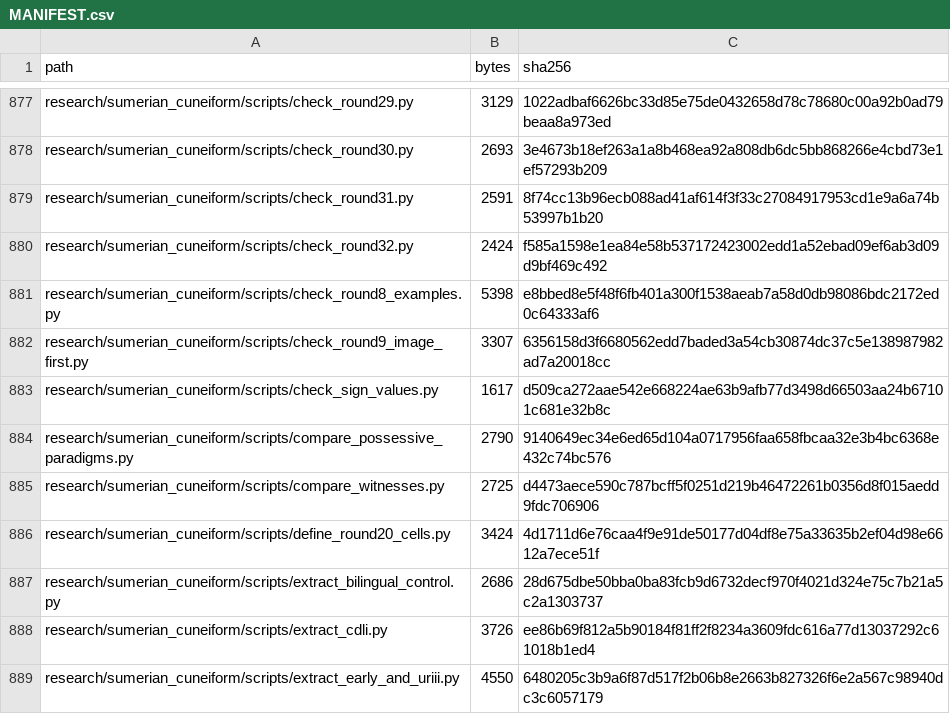
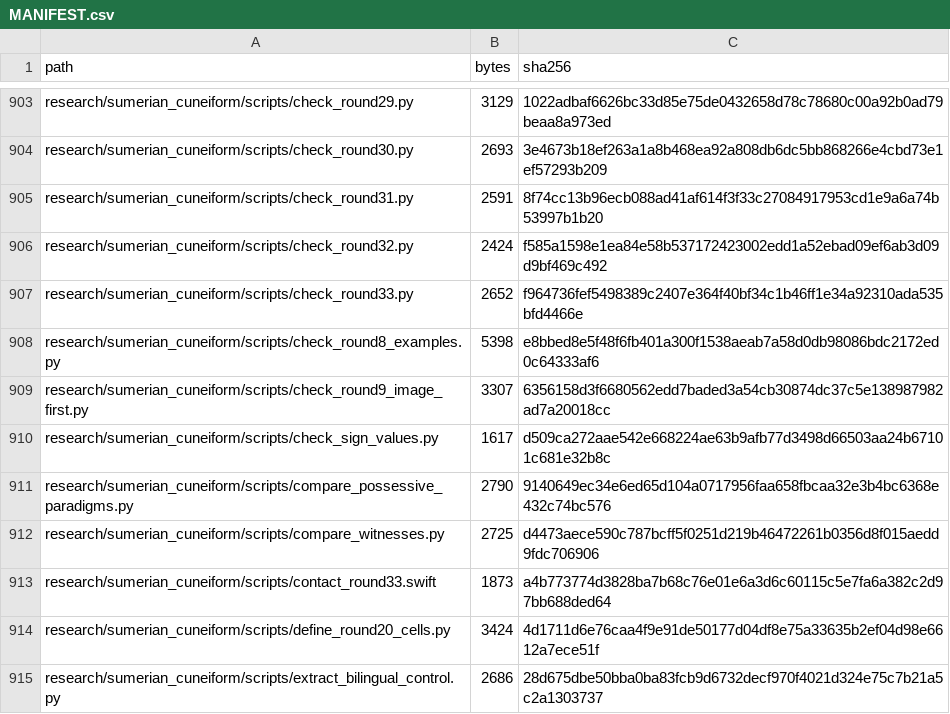
Before and after one commit to DauletBai/tartarus, a CSV file: MANIFEST.csv, drawn as a sheet; only a part is shown, gaps mark what is left out; the shorter side is filled out with more unchanged rows; the diff covers the shown part only.

Commit message:
Research round 33: archive-wide image-first inventory and review

```diff
--- a/MANIFEST.csv
+++ b/MANIFEST.csv
@@ -880,2 +906,3 @@ research/sumerian_cuneiform/scripts/check_round31.py,2591,8f74cc13b96ecb088ad41a
 research/sumerian_cuneiform/scripts/check_round32.py,2424,f585a1598e1ea84e58b537172423002edd1a52ebad09ef6ab3d09d9bf469c492
+research/sumerian_cuneiform/scripts/check_round33.py,2652,f964736fef5498389c2407e364f40bf34c1b46ff1e34a92310ada535bfd4466e
 research/sumerian_cuneiform/scripts/check_round8_examples.py,5398,e8bbed8e5f48f6fb401a300f1538aeab7a58d0db98086bdc2172ed0c64333af6
@@ -885,2 +912,3 @@ research/sumerian_cuneiform/scripts/compare_possessive_paradigms.py,2790,9140649
 research/sumerian_cuneiform/scripts/compare_witnesses.py,2725,d4473aece590c787bcff5f0251d219b46472261b0356d8f015aedd9fdc706906
+research/sumerian_cuneiform/scripts/contact_round33.swift,1873,a4b773774d3828ba7b68c76e01e6a3d6c60115c5e7fa6a382c2d97bb688ded64
 research/sumerian_cuneiform/scripts/define_round20_cells.py,3424,4d1711d6e76caa4f9e91de50177d04df8e75a33635b2ef04d98e6612a7ece51f
```
Also changed, not shown: 28 added rows and 4 edited cells elsewhere in this file, 33 other files.
